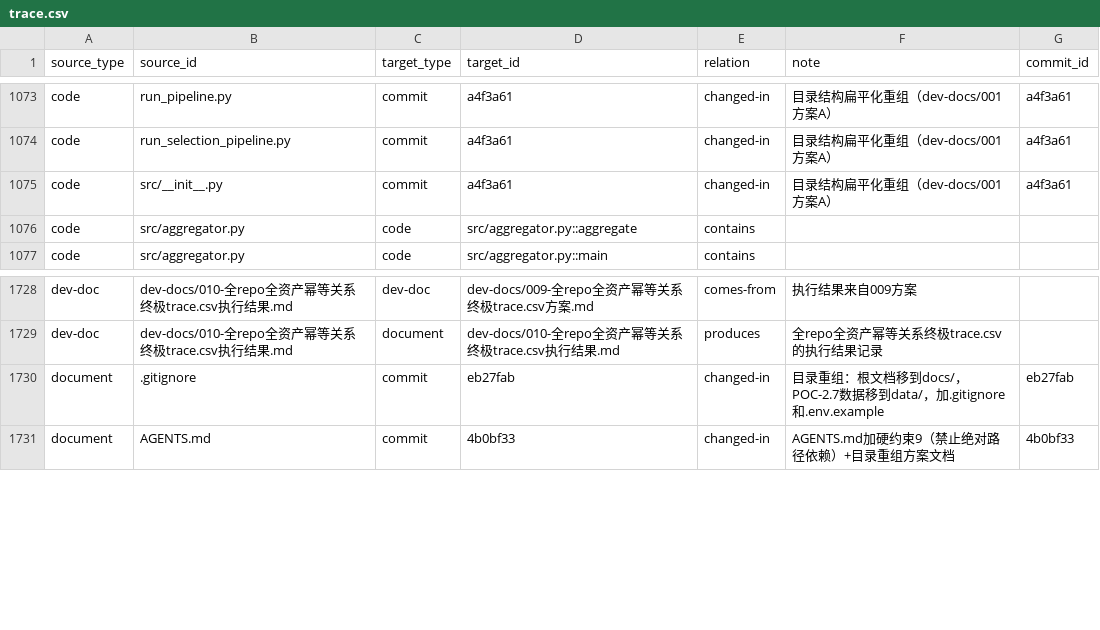
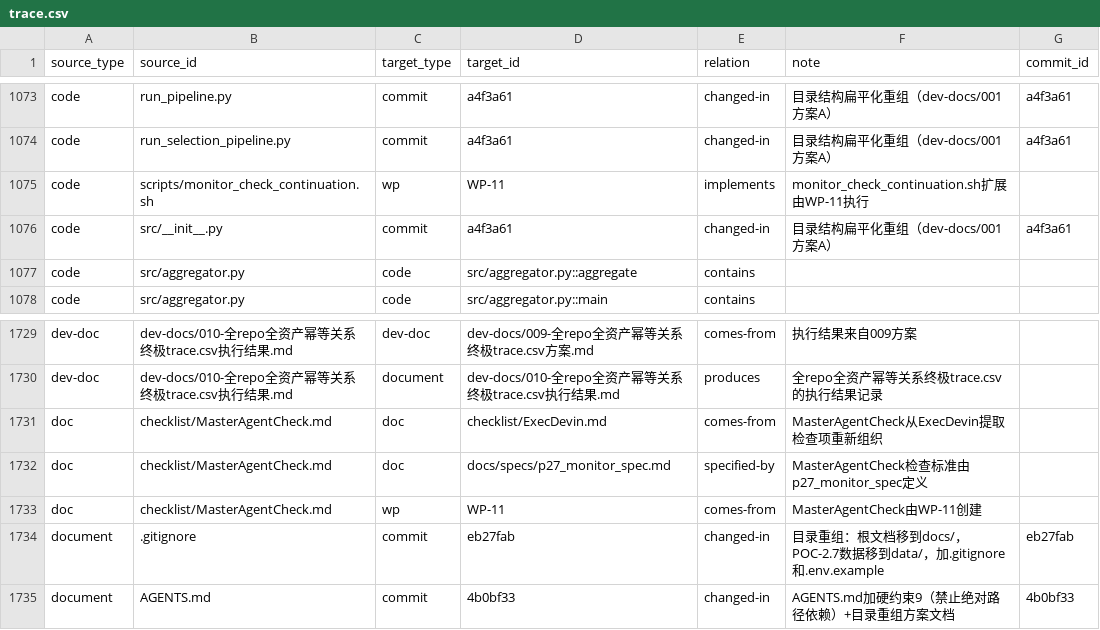
Before and after one commit to math-fournity/AI-Math-Competition-Problem-Solving-System, a CSV file: trace.csv, drawn as a sheet; only a part is shown, gaps mark what is left out.

```diff
--- a/trace.csv
+++ b/trace.csv
@@ -1074,2 +1074,3 @@ code,run_pipeline.py,commit,a4f3a61,changed-in,目录结构扁平化重组（dev
 code,run_selection_pipeline.py,commit,a4f3a61,changed-in,目录结构扁平化重组（dev-docs/001方案A）,a4f3a61
+code,scripts/monitor_check_continuation.sh,wp,WP-11,implements,monitor_check_continuation.sh扩展由WP-11执行,
 code,src/__init__.py,commit,a4f3a61,changed-in,目录结构扁平化重组（dev-docs/001方案A）,a4f3a61
@@ -1729,2 +1730,5 @@ dev-doc,dev-docs/010-全repo全资产幂等关系终极trace.csv执行结果.md,
 dev-doc,dev-docs/010-全repo全资产幂等关系终极trace.csv执行结果.md,document,dev-docs/010-全repo全资产幂等关系终极trace.csv执行结果.md,produces,全repo全资产幂等关系终极trace.csv的执行结果记录,
+doc,checklist/MasterAgentCheck.md,doc,checklist/ExecDevin.md,comes-from,MasterAgentCheck从ExecDevin提取检查项重新组织,
+doc,checklist/MasterAgentCheck.md,doc,docs/specs/p27_monitor_spec.md,specified-by,MasterAgentCheck检查标准由p27_monitor_spec定义,
+doc,checklist/MasterAgentCheck.md,wp,WP-11,comes-from,MasterAgentCheck由WP-11创建,
 document,.gitignore,commit,eb27fab,changed-in,目录重组：根文档移到docs/，POC-2.7数据移到data/，加.gitignore和.env.example,eb27fab
```
Also changed, not shown: 4 other files.
